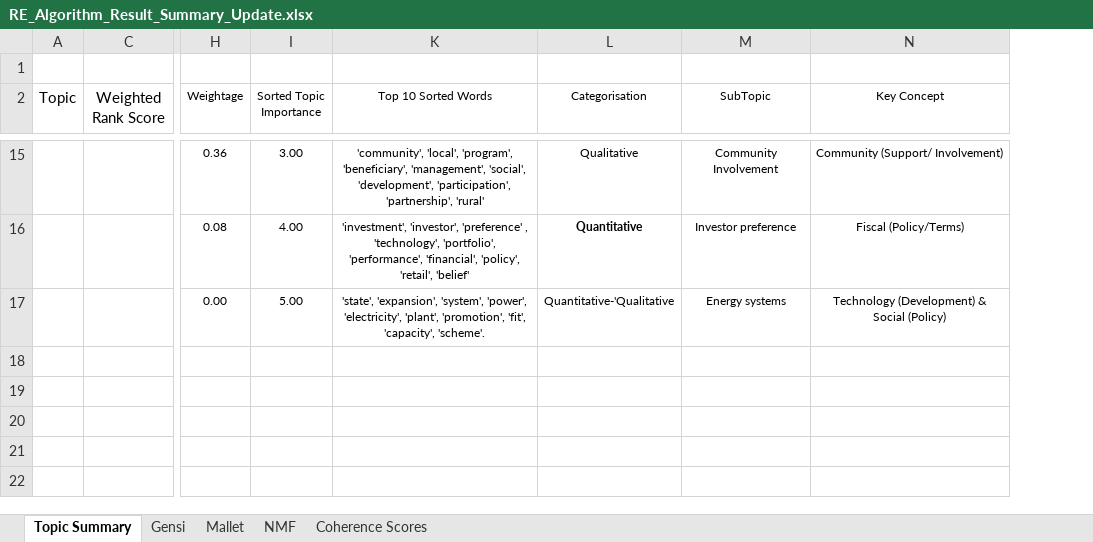
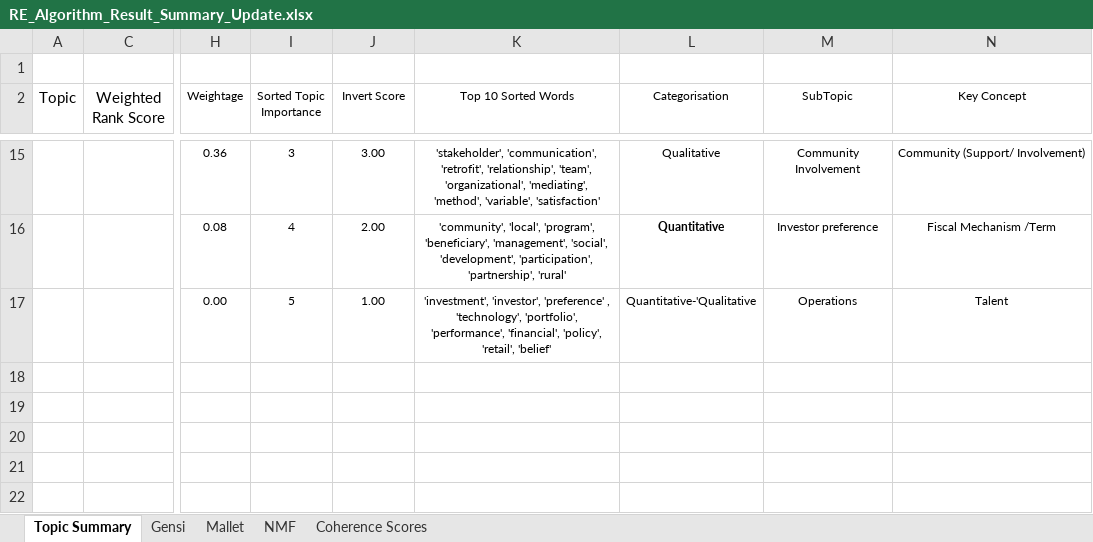
Before and after one commit to munishkumar-gh/munishkumar-gh.github.io, an Excel workbook: Text_Mining_Renewables/RE_Algorithm_Result_Summary_Update.xlsx, sheet Topic Summary, drawn as a sheet; only a part is shown, gaps mark what is left out; values as stored, in another font and other column widths than the file's, no borders; addresses are those after the commit; ↵ is a line break in a cell; the diff covers the shown part only; the diff names each change by its address in the sheet, - before the commit and + after, or states it on an @@ line.

```diff
--- a/Text_Mining_Renewables/RE_Algorithm_Result_Summary_Update.xlsx (sheet Topic Summary)
+++ b/Text_Mining_Renewables/RE_Algorithm_Result_Summary_Update.xlsx (sheet Topic Summary)
+column I (Sorted Topic Importance), rows 15-17: 3 | 4 | 5
-J2: Sorted Topic ↵ Importance
+J2: Invert Score
-K15 (Top 10 Sorted Words): 'community', 'local', 'program', 'beneficiary', 'management', 'social', 'development', 'participation', 'partnership', 'rural'
+K15 (Top 10 Sorted Words): 'stakeholder', 'communication', 'retrofit', 'relationship', 'team', 'organizational', 'mediating', 'method', 'variable', 'satisfaction'
-J16 (Invert Score): 4.00
+J16 (Invert Score): 2.00
-K16 (Top 10 Sorted Words): 'investment', 'investor', 'preference' , 'technology', 'portfolio', 'performance', 'financial', 'policy', 'retail', 'belief'
+K16 (Top 10 Sorted Words): 'community', 'local', 'program', 'beneficiary', 'management', 'social', 'development', 'participation', 'partnership', 'rural'
-N16 (Key Concept): Fiscal (Policy/Terms)
+N16 (Key Concept): Fiscal Mechanism /Term
-J17 (Invert Score): 5.00
+J17 (Invert Score): 1.00
-K17 (Top 10 Sorted Words): 'state', 'expansion', 'system', 'power', 'electricity', 'plant', 'promotion', 'fit', 'capacity', 'scheme'.
+K17 (Top 10 Sorted Words): 'investment', 'investor', 'preference' , 'technology', 'portfolio', 'performance', 'financial', 'policy', 'retail', 'belief'
-M17 (SubTopic): Energy systems
+M17 (SubTopic): Operations
-N17 (Key Concept): Technology (Development) & Social (Policy)
+N17 (Key Concept): Talent
```
Also changed, not shown: 1 added row, 1 removed row and 29 edited cells elsewhere in this sheet, sheet Coherence Scores, sheet Gensi, formulas that keep their value, charts or pictures, 13 other files.
